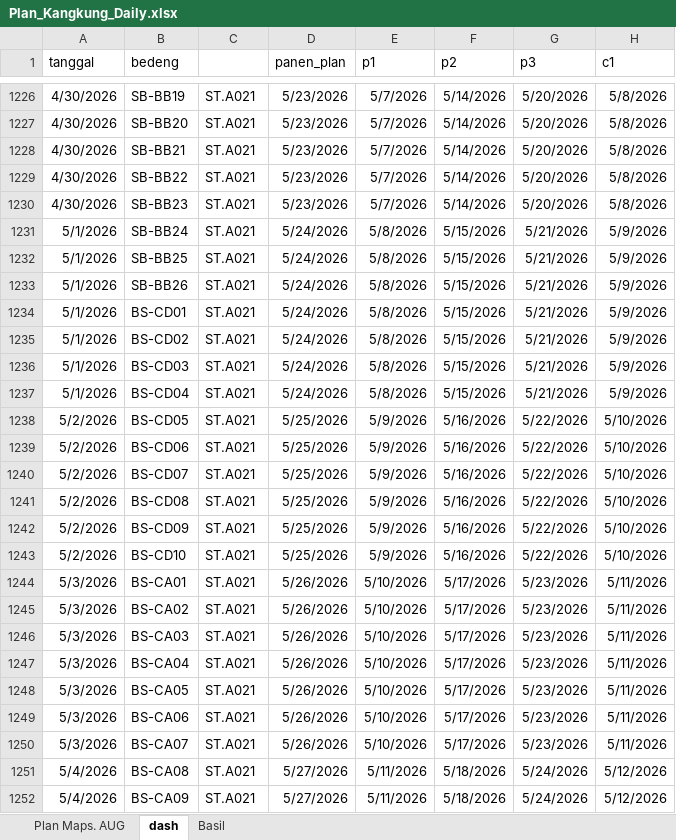
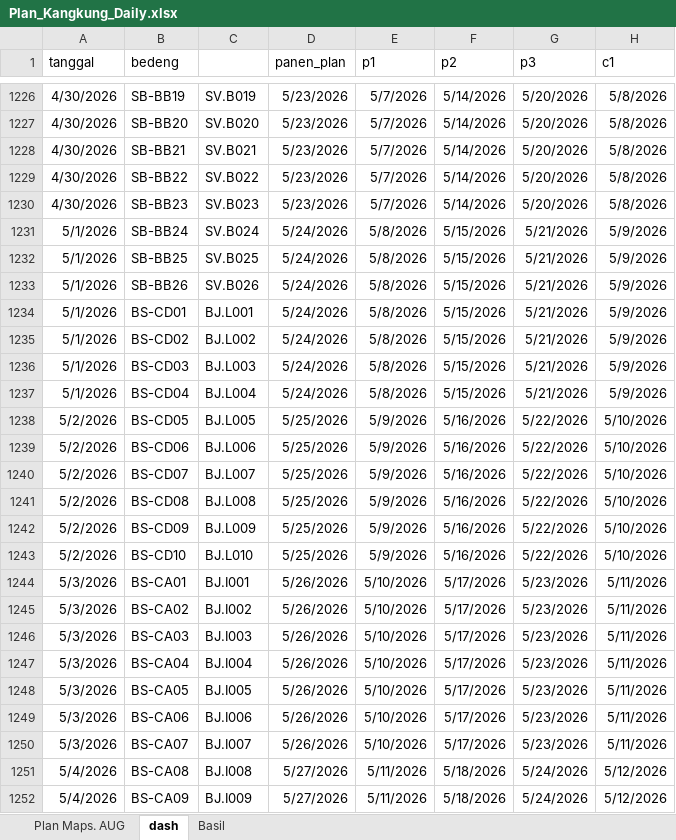
Before and after one commit to good2eddie/LF-dash, an Excel workbook: Plan_Kangkung_Daily.xlsx, sheet dash, drawn as a sheet; only a part is shown, gaps mark what is left out; values as stored, in another font and other column widths than the file's, no borders; conditional formats not drawn; the diff covers the shown part only; the diff names each change by its address in the sheet, - before the commit and + after, or states it on an @@ line.

```diff
--- a/Plan_Kangkung_Daily.xlsx (sheet dash)
+++ b/Plan_Kangkung_Daily.xlsx (sheet dash)
-C1226: ST.A021
+C1226: SV.B019
-C1227: ST.A021
+C1227: SV.B020
-C1228: ST.A021
+C1228: SV.B021
-C1229: ST.A021
+C1229: SV.B022
-C1230: ST.A021
+C1230: SV.B023
-C1231: ST.A021
+C1231: SV.B024
-C1232: ST.A021
+C1232: SV.B025
-C1233: ST.A021
+C1233: SV.B026
-C1234: ST.A021
+C1234: BJ.L001
-C1235: ST.A021
+C1235: BJ.L002
-C1236: ST.A021
+C1236: BJ.L003
-C1237: ST.A021
+C1237: BJ.L004
-C1238: ST.A021
+C1238: BJ.L005
-C1239: ST.A021
+C1239: BJ.L006
-C1240: ST.A021
+C1240: BJ.L007
-C1241: ST.A021
+C1241: BJ.L008
-C1242: ST.A021
+C1242: BJ.L009
-C1243: ST.A021
+C1243: BJ.L010
-C1244: ST.A021
+C1244: BJ.I001
-C1245: ST.A021
+C1245: BJ.I002
-C1246: ST.A021
+C1246: BJ.I003
-C1247: ST.A021
+C1247: BJ.I004
-C1248: ST.A021
+C1248: BJ.I005
-C1249: ST.A021
+C1249: BJ.I006
-C1250: ST.A021
+C1250: BJ.I007
-C1251: ST.A021
+C1251: BJ.I008
-C1252: ST.A021
+C1252: BJ.I009
```
Also changed, not shown: 291 edited cells elsewhere in this sheet, formulas that keep their value.
